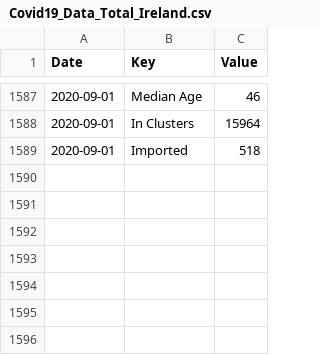
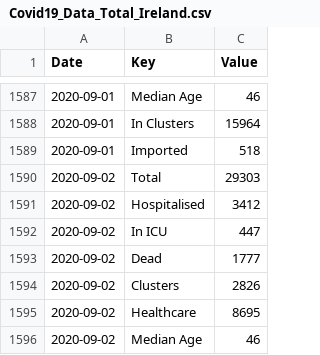
Before and after one commit to DavideMagno/IrelandCovidData, a CSV file: Covid19_Data_Total_Ireland.csv, drawn as a sheet; only a part is shown, gaps mark what is left out; the diff names each change by its address in the sheet, - before the commit and + after, or states it on an @@ line.

Commit message:
Data as at  2020-09-04

```diff
--- a/Covid19_Data_Total_Ireland.csv
+++ b/Covid19_Data_Total_Ireland.csv
+row 1590: 2020-09-02 | Total | 29303
+row 1591: 2020-09-02 | Hospitalised | 3412
+row 1592: 2020-09-02 | In ICU | 447
+row 1593: 2020-09-02 | Dead | 1777
+row 1594: 2020-09-02 | Clusters | 2826
+row 1595: 2020-09-02 | Healthcare | 8695
+row 1596: 2020-09-02 | Median Age | 46
```
Also changed, not shown: Covid19_Data_Positive_Characteristics.csv.
